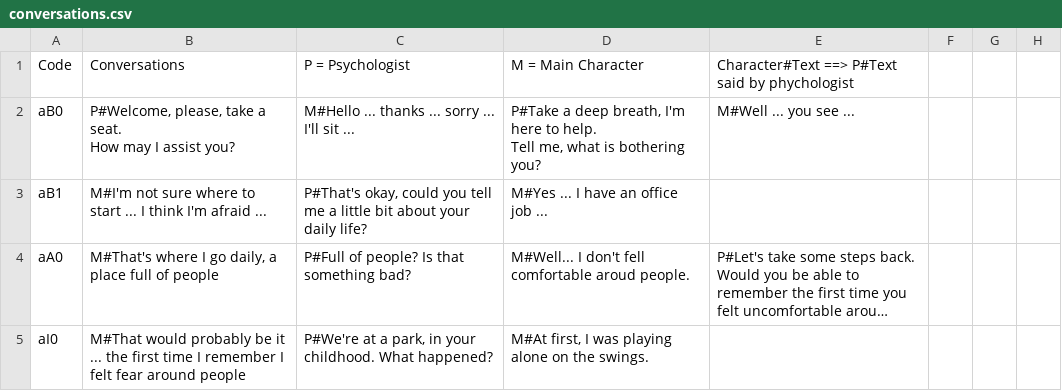
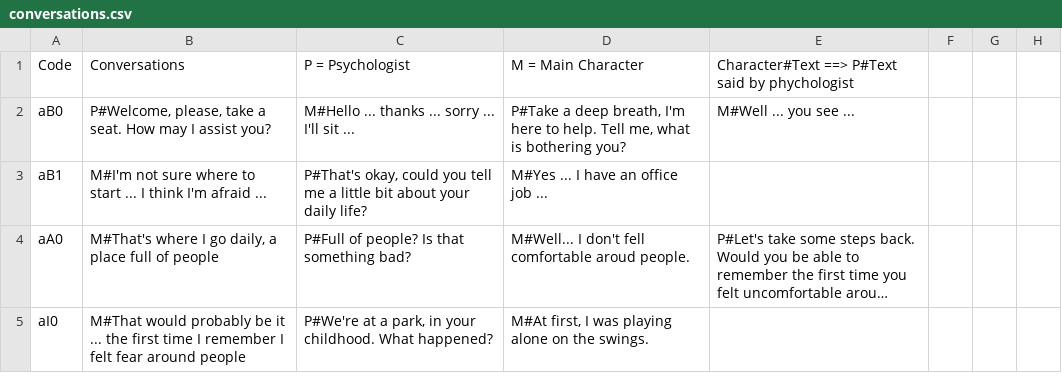
Before and after one commit to G4M30V3R-T34M/DivingDeeper, a CSV file: Assets/Resources/conversations.csv, drawn as a sheet; only a part is shown; long unchanged cells end in ….

Commit message:
Fix conversations CSV

```diff
--- a/Assets/Resources/conversations.csv
+++ b/Assets/Resources/conversations.csv
@@ -1,5 +1,3 @@
 Code,Conversations,P = Psychologist,M = Main Character,Character#Text ==> P#Text said by phychologist,,,
-aB0,"P#Welcome, please, take a seat.
-How may I assist you?",M#Hello ... thanks ... sorry ... I'll sit ... ,"P#Take a deep breath, I'm here to help.
-Tell me, what is bothering you?",M#Well ... you see ... ,,,
+aB0,"P#Welcome, please, take a seat. How may I assist you?",M#Hello ... thanks ... sorry ... I'll sit ... ,"P#Take a deep breath, I'm here to help. Tell me, what is bothering you?",M#Well ... you see ... ,,,
 aB1,M#I'm not sure where to start ... I think I'm afraid ...,"P#That's okay, could you tell me a little bit about your daily life?",M#Yes ... I have an office job ... ,,,,
```
